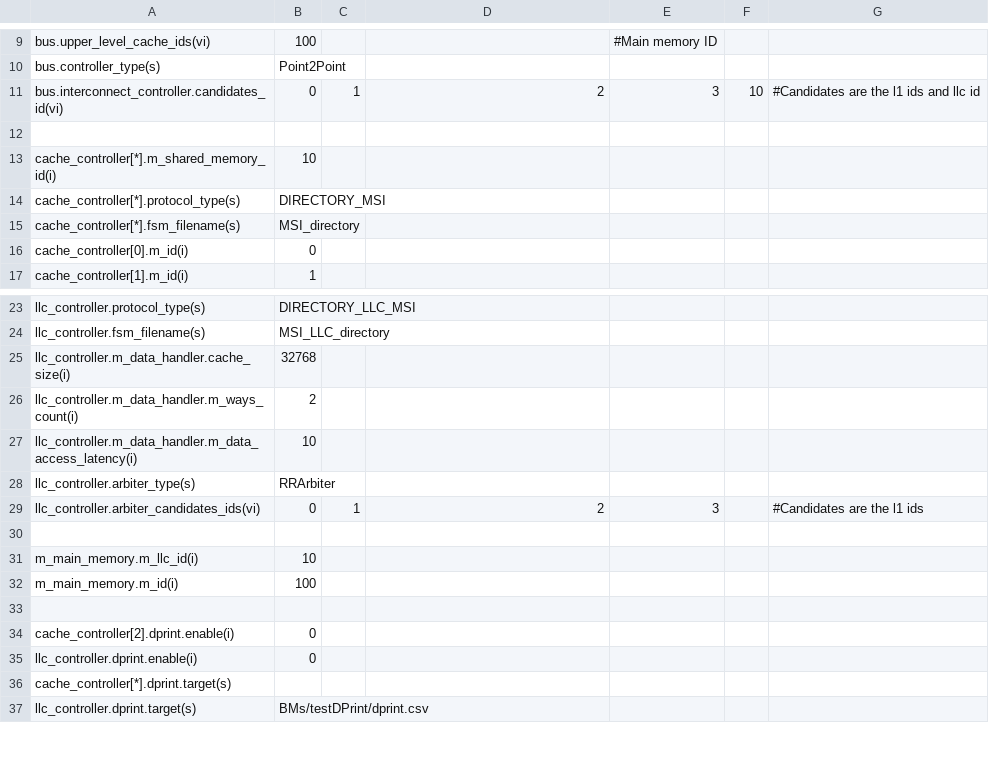
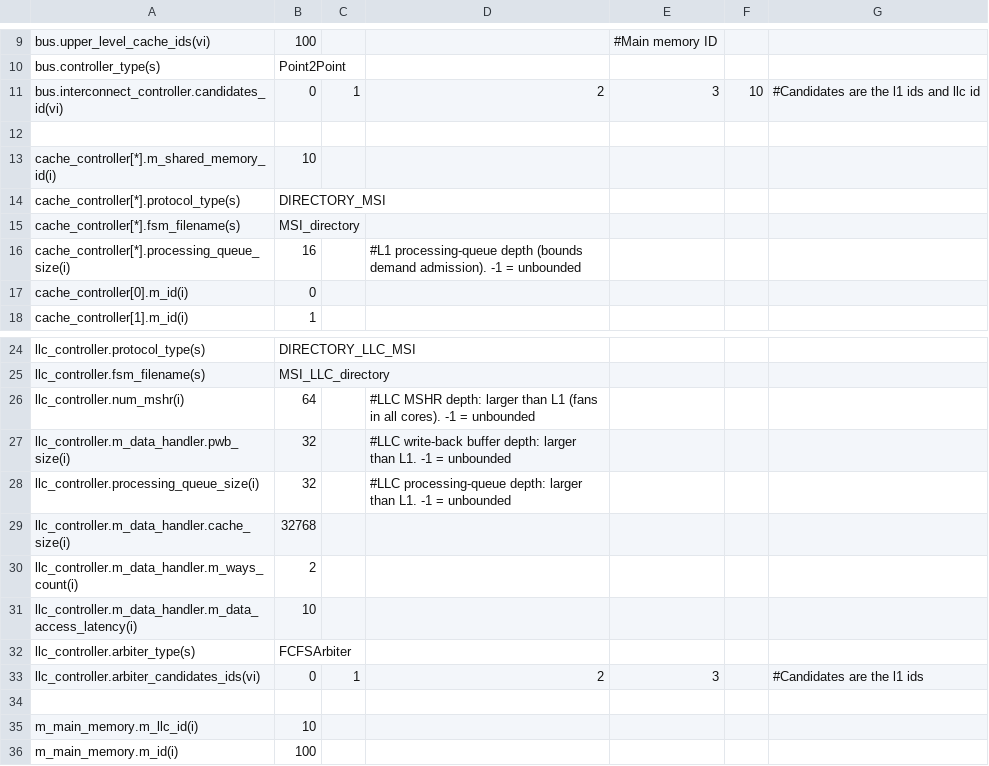
Before and after one commit to FanosResearch/OctopusSimulator, a CSV file: configuration/SystemConfigurations/MultiCoreSystem_Mesh.csv, drawn as a sheet; only a part is shown, gaps mark what is left out; the shorter side is filled out with more unchanged rows.

```diff
--- a/configuration/SystemConfigurations/MultiCoreSystem_Mesh.csv
+++ b/configuration/SystemConfigurations/MultiCoreSystem_Mesh.csv
@@ -15,2 +15,3 @@ cache_controller[*].protocol_type(s),DIRECTORY_MSI,,,,,
 cache_controller[*].fsm_filename(s),MSI_directory,,,,,
+cache_controller[*].processing_queue_size(i),16,,#L1 processing-queue depth (bounds demand admission). -1 = unbounded,,,
 cache_controller[0].m_id(i),0,,,,,
@@ -24,2 +25,5 @@ llc_controller.protocol_type(s),DIRECTORY_LLC_MSI,,,,,
 llc_controller.fsm_filename(s),MSI_LLC_directory,,,,,
+llc_controller.num_mshr(i),64,,#LLC MSHR depth: larger than L1 (fans in all cores). -1 = unbounded,,,
+llc_controller.m_data_handler.pwb_size(i),32,,#LLC write-back buffer depth: larger than L1. -1 = unbounded,,,
+llc_controller.processing_queue_size(i),32,,#LLC processing-queue depth: larger than L1. -1 = unbounded,,,
 llc_controller.m_data_handler.cache_size(i),32768,,,,,
@@ -27,3 +31,3 @@ llc_controller.m_data_handler.m_ways_count(i),2,,,,,
 llc_controller.m_data_handler.m_data_access_latency(i),10,,,,,
-llc_controller.arbiter_type(s),RRArbiter,,,,,
+llc_controller.arbiter_type(s),FCFSArbiter,,,,,
 llc_controller.arbiter_candidates_ids(vi),0,1,2,3,,#Candidates are the l1 ids
```
Also changed, not shown: configuration/SystemConfigurations/MultiCoreSystem.csv, 20 other files.
